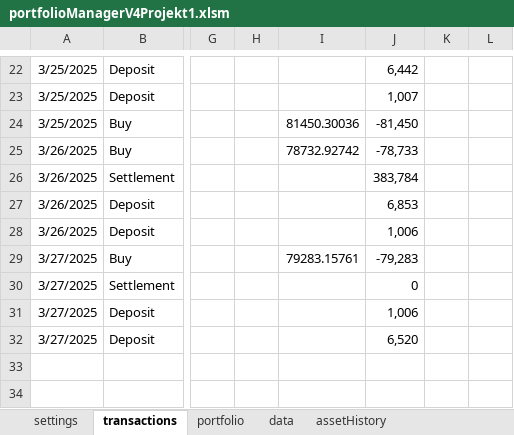
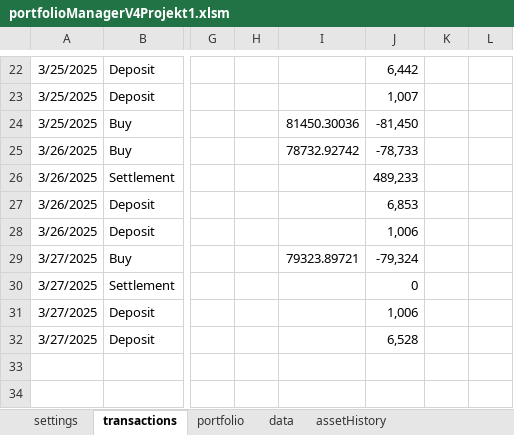
Before and after one commit to ErikssonWilliam/Portfolio-Management, an Excel workbook: Project 1/portfolioManagerV4Projekt1.xlsm, sheet transactions, drawn as a sheet; only a part is shown, gaps mark what is left out; values as stored, in another font and other column widths than the file's, no borders; the diff names each change by its address in the sheet, - before the commit and + after, or states it on an @@ line.

```diff
--- a/Project 1/portfolioManagerV4Projekt1.xlsm (sheet transactions)
+++ b/Project 1/portfolioManagerV4Projekt1.xlsm (sheet transactions)
-J26: 383,784
+J26: 489,233
-I29: 79283.15761
+I29: 79323.89721
-J29: -79,283
+J29: -79,324
-J32: 6,520
+J32: 6,528
```
Also changed, not shown: sheet Calculations, sheet Answer, formulas that keep their value, charts or pictures, 2 other files.
